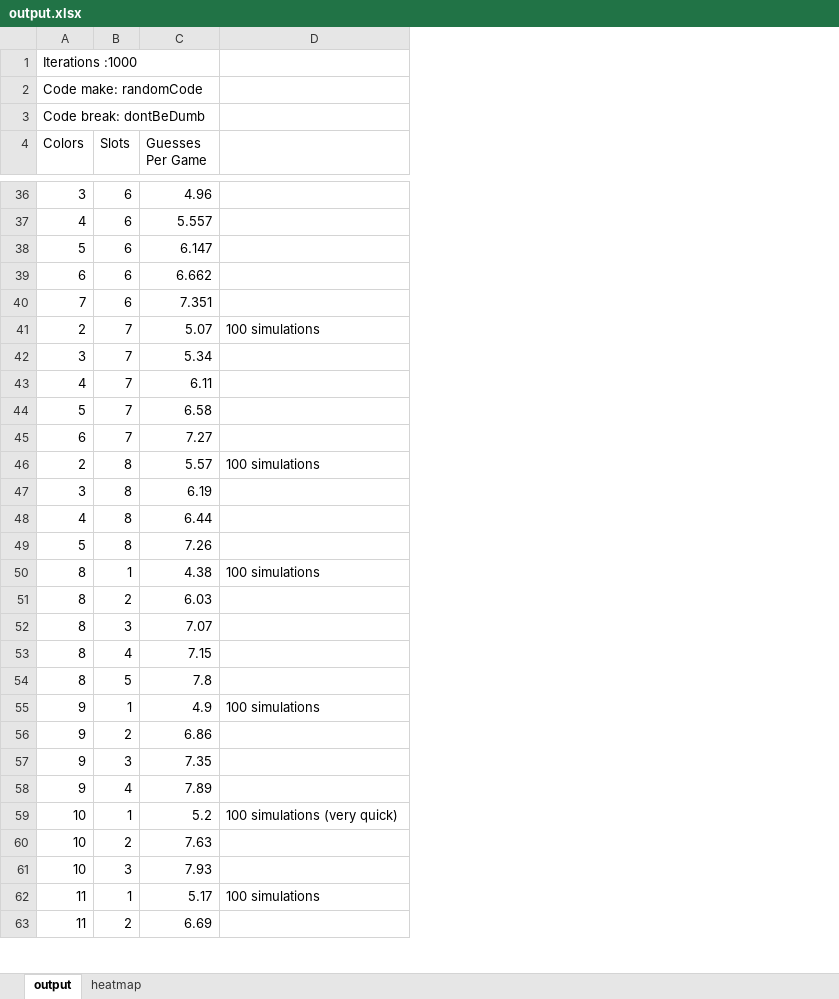
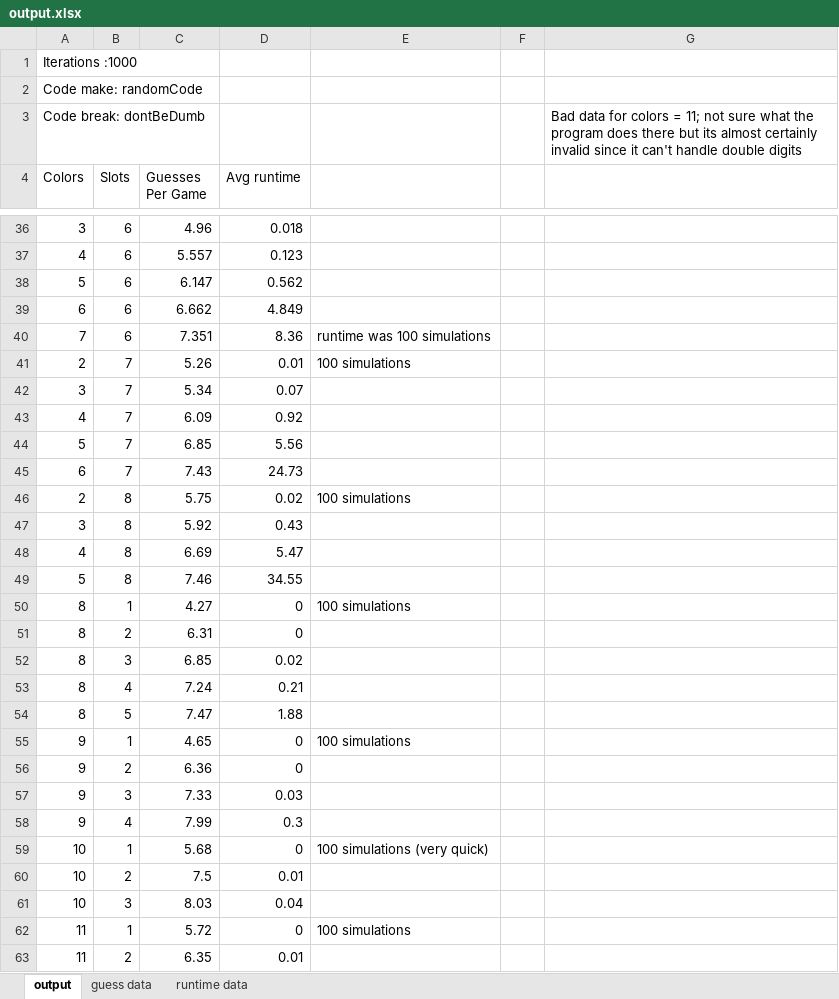
Before and after one commit to Mwnesbitt/mastermind, an Excel workbook: output.xlsx, sheet output, drawn as a sheet; only a part is shown, gaps mark what is left out; values as stored, in another font and other column widths than the file's, no borders; charts and pictures not drawn; addresses are those after the commit; the diff covers the shown part only; the diff names each change by its address in the sheet, - before the commit and + after, or states it on an @@ line.

Commit message:
output

```diff
--- a/output.xlsx (sheet output)
+++ b/output.xlsx (sheet output)
-sheet tab: heatmap
+sheet tab: guess data
+sheet tab: runtime data
+column D (Avg runtime), rows 36-63: 0.018 | 0.123 | 0.562 | 4.849 | 8.36 | 0.01 | 0.07 | 0.92 | 5.56 | 24.73 | 0.02 | 0.43 | 5.47 | 34.55 | 0 | 0 | 0.02 | 0.21 | 1.88 | 0 | 0 | 0.03 | 0.3 | 0 | 0.01 | 0.04 | 0 | 0.01
+column F, empty
+column G, row 3: Bad data for colors = 11; not sure what the program does there but its almost certainly invalid since it can't handle double digits
-E40: (empty)
+E40: runtime was 100 simulations
-C41 (Guesses Per Game): 5.07
+C41 (Guesses Per Game): 5.26
-C43 (Guesses Per Game): 6.11
+C43 (Guesses Per Game): 6.09
-C44 (Guesses Per Game): 6.58
+C44 (Guesses Per Game): 6.85
-C45 (Guesses Per Game): 7.27
+C45 (Guesses Per Game): 7.43
-C46 (Guesses Per Game): 5.57
+C46 (Guesses Per Game): 5.75
-C47 (Guesses Per Game): 6.19
+C47 (Guesses Per Game): 5.92
-C48 (Guesses Per Game): 6.44
+C48 (Guesses Per Game): 6.69
-C49 (Guesses Per Game): 7.26
+C49 (Guesses Per Game): 7.46
-C50 (Guesses Per Game): 4.38
+C50 (Guesses Per Game): 4.27
-C51 (Guesses Per Game): 6.03
+C51 (Guesses Per Game): 6.31
-C52 (Guesses Per Game): 7.07
+C52 (Guesses Per Game): 6.85
-C53 (Guesses Per Game): 7.15
+C53 (Guesses Per Game): 7.24
-C54 (Guesses Per Game): 7.8
+C54 (Guesses Per Game): 7.47
-C55 (Guesses Per Game): 4.9
+C55 (Guesses Per Game): 4.65
-C56 (Guesses Per Game): 6.86
+C56 (Guesses Per Game): 6.36
-C57 (Guesses Per Game): 7.35
+C57 (Guesses Per Game): 7.33
-C58 (Guesses Per Game): 7.89
+C58 (Guesses Per Game): 7.99
-C59 (Guesses Per Game): 5.2
+C59 (Guesses Per Game): 5.68
-C60 (Guesses Per Game): 7.63
+C60 (Guesses Per Game): 7.5
-C61 (Guesses Per Game): 7.93
+C61 (Guesses Per Game): 8.03
-C62 (Guesses Per Game): 5.17
+C62 (Guesses Per Game): 5.72
-C63 (Guesses Per Game): 6.69
+C63 (Guesses Per Game): 6.35
```
Also changed, not shown: 7 added rows and 10 edited cells elsewhere in this sheet, charts or pictures, 1 other file.
